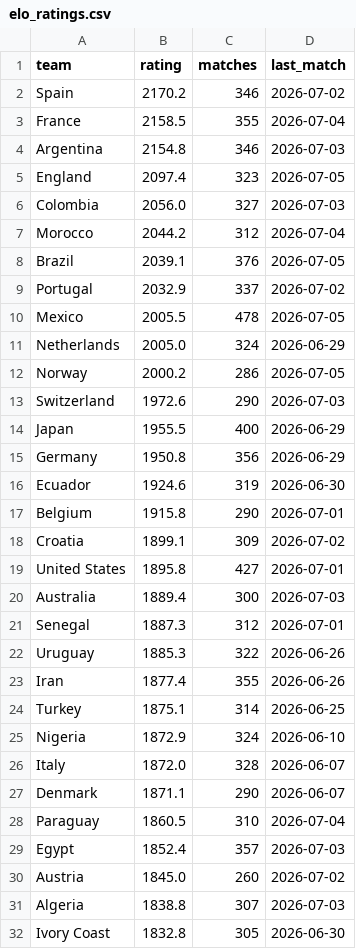
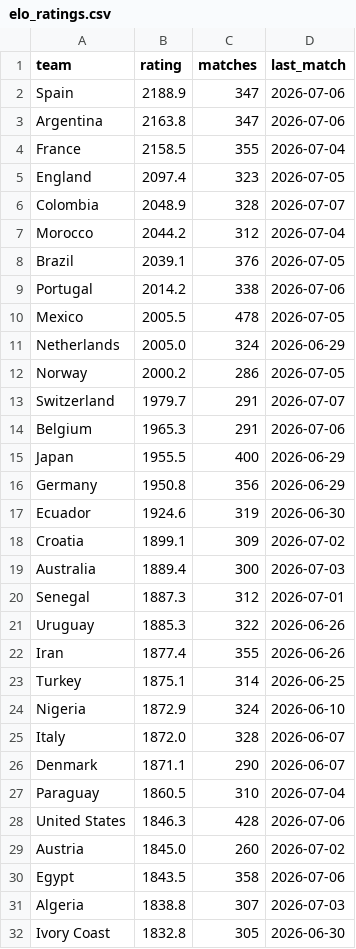
Before and after one commit to arnavvpareek/worldcup26-predictor, a CSV file: data/processed/elo_ratings.csv, drawn as a sheet; only a part is shown; the diff covers the shown part only.

```diff
--- a/data/processed/elo_ratings.csv
+++ b/data/processed/elo_ratings.csv
@@ -1,10 +1,10 @@
 team,rating,matches,last_match
-Spain,2170.2,346,2026-07-02
+Spain,2188.9,347,2026-07-06
+Argentina,2163.8,347,2026-07-06
 France,2158.5,355,2026-07-04
-Argentina,2154.8,346,2026-07-03
 England,2097.4,323,2026-07-05
-Colombia,2056.0,327,2026-07-03
+Colombia,2048.9,328,2026-07-07
 Morocco,2044.2,312,2026-07-04
 Brazil,2039.1,376,2026-07-05
-Portugal,2032.9,337,2026-07-02
+Portugal,2014.2,338,2026-07-06
 Mexico,2005.5,478,2026-07-05
@@ -12,3 +12,4 @@ Netherlands,2005.0,324,2026-06-29
 Norway,2000.2,286,2026-07-05
-Switzerland,1972.6,290,2026-07-03
+Switzerland,1979.7,291,2026-07-07
+Belgium,1965.3,291,2026-07-06
 Japan,1955.5,400,2026-06-29
@@ -16,5 +17,3 @@ Germany,1950.8,356,2026-06-29
 Ecuador,1924.6,319,2026-06-30
-Belgium,1915.8,290,2026-07-01
 Croatia,1899.1,309,2026-07-02
-United States,1895.8,427,2026-07-01
 Australia,1889.4,300,2026-07-03
@@ -28,4 +27,5 @@ Denmark,1871.1,290,2026-06-07
 Paraguay,1860.5,310,2026-07-04
-Egypt,1852.4,357,2026-07-03
+United States,1846.3,428,2026-07-06
 Austria,1845.0,260,2026-07-02
+Egypt,1843.5,358,2026-07-06
 Algeria,1838.8,307,2026-07-03
```
Also changed, not shown: 3 edited cells elsewhere in this file, data/processed/knockout_tracking.csv, data/raw/results_2026_manual.csv, 2 other files.
